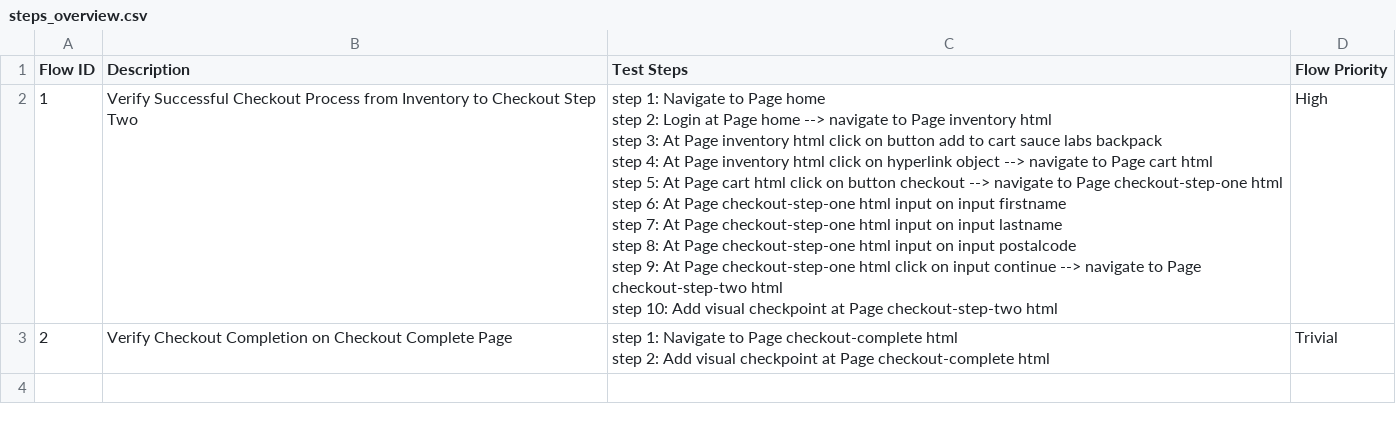
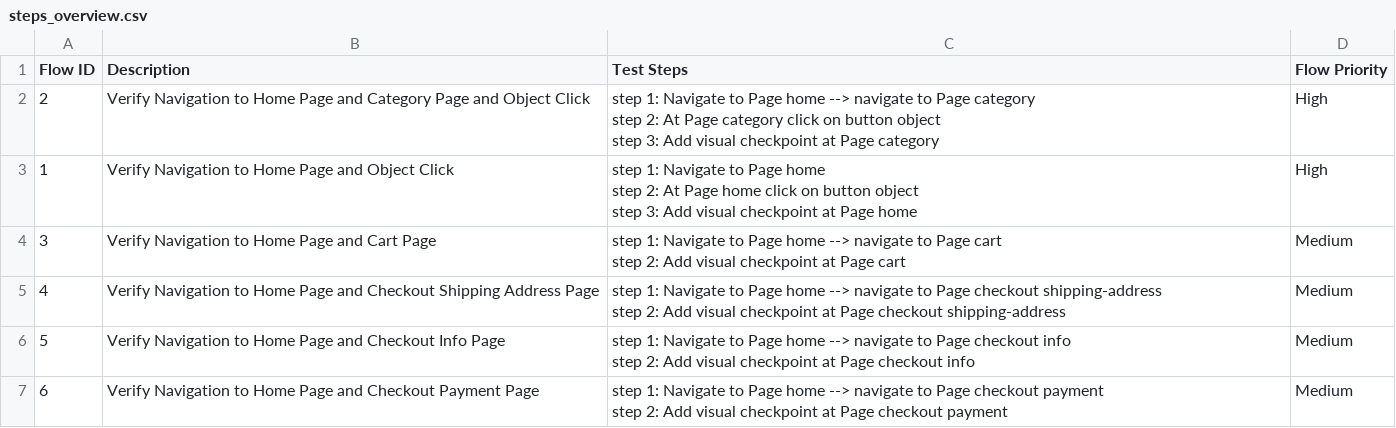
Before and after one commit to laiphamkat/smoke_release, a CSV file: Test Steps/steps_overview.csv, drawn as a sheet.

```diff
--- a/Test Steps/steps_overview.csv
+++ b/Test Steps/steps_overview.csv
@@ -1,13 +1,15 @@
 Flow ID,Description,Test Steps,Flow Priority
-1,Verify Successful Checkout Process from Inventory to Checkout Step Two,"step 1: Navigate to Page home
-step 2: Login at Page home --> navigate to Page inventory html
-step 3: At Page inventory html click on button add to cart sauce labs backpack
-step 4: At Page inventory html click on hyperlink object --> navigate to Page cart html
-step 5: At Page cart html click on button checkout --> navigate to Page checkout-step-one html
-step 6: At Page checkout-step-one html input on input firstname
-step 7: At Page checkout-step-one html input on input lastname
-step 8: At Page checkout-step-one html input on input postalcode
-step 9: At Page checkout-step-one html click on input continue --> navigate to Page checkout-step-two html
-step 10: Add visual checkpoint at Page checkout-step-two html",High
-2,Verify Checkout Completion on Checkout Complete Page,"step 1: Navigate to Page checkout-complete html
-step 2: Add visual checkpoint at Page checkout-complete html",Trivial
+2,Verify Navigation to Home Page and Category Page and Object Click,"step 1: Navigate to Page home --> navigate to Page category
+step 2: At Page category click on button object
+step 3: Add visual checkpoint at Page category",High
+1,Verify Navigation to Home Page and Object Click,"step 1: Navigate to Page home
+step 2: At Page home click on button object
+step 3: Add visual checkpoint at Page home",High
+3,Verify Navigation to Home Page and Cart Page,"step 1: Navigate to Page home --> navigate to Page cart
+step 2: Add visual checkpoint at Page cart",Medium
+4,Verify Navigation to Home Page and Checkout Shipping Address Page,"step 1: Navigate to Page home --> navigate to Page checkout shipping-address
+step 2: Add visual checkpoint at Page checkout shipping-address",Medium
+5,Verify Navigation to Home Page and Checkout Info Page,"step 1: Navigate to Page home --> navigate to Page checkout info
+step 2: Add visual checkpoint at Page checkout info",Medium
+6,Verify Navigation to Home Page and Checkout Payment Page,"step 1: Navigate to Page home --> navigate to Page checkout payment
+step 2: Add visual checkpoint at Page checkout payment",Medium
```
Also changed, not shown: 29 other files.
